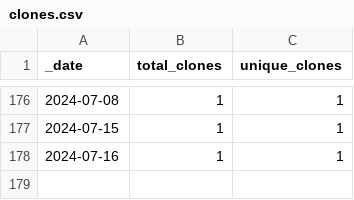
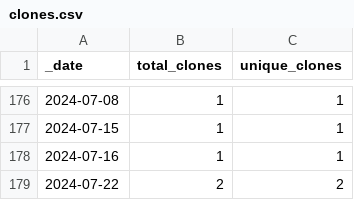
Before and after one commit to roberts-farm-of-ideas/template, a CSV file: traffic/clones.csv, drawn as a sheet; only a part is shown, gaps mark what is left out.

Commit message:
GitHub traffic

```diff
--- a/traffic/clones.csv
+++ b/traffic/clones.csv
@@ -178 +178,2 @@ _date,total_clones,unique_clones
 2024-07-16,1,1
+2024-07-22,2,2
```
Also changed, not shown: 1 other file.
